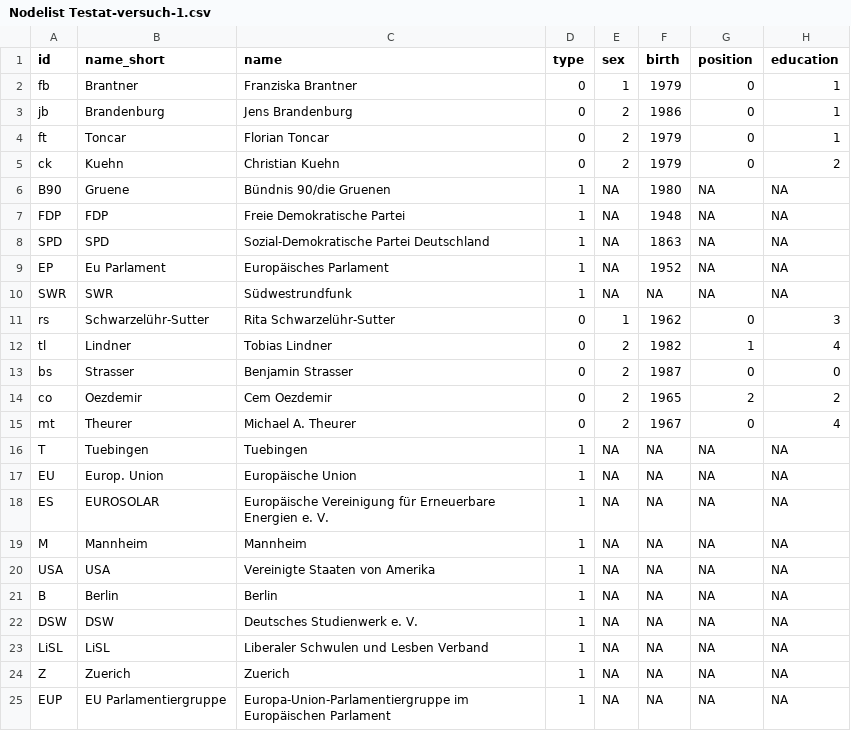
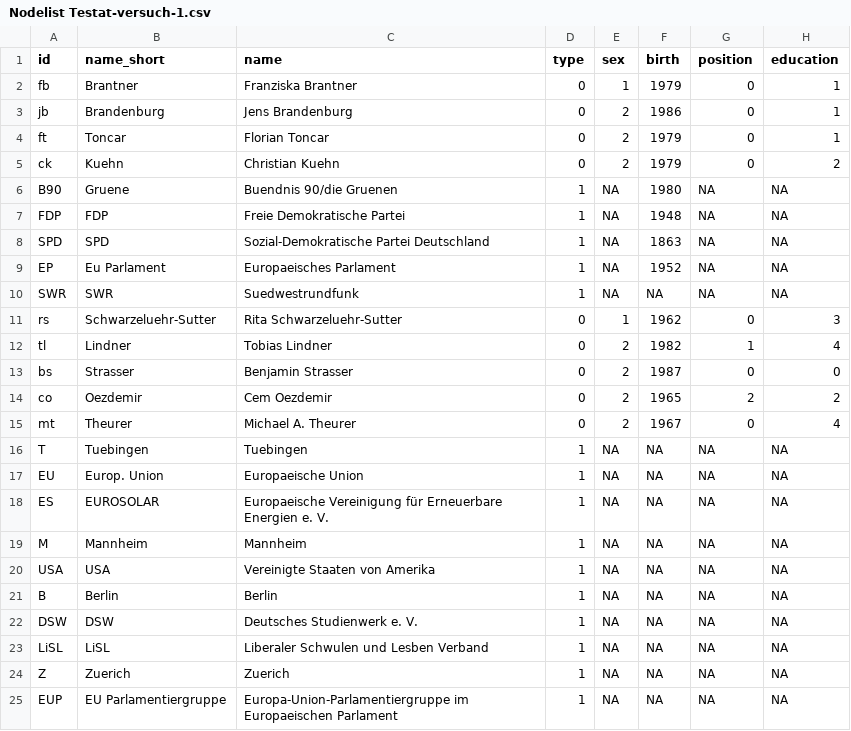
Before and after one commit to lh137-cr/Testat-lh137, a CSV file: Nodelist Testat-versuch-1.csv, drawn as a sheet; only a part is shown; the diff names each change by its address in the sheet, - before the commit and + after, or states it on an @@ line.

Commit message:
Update Nodelist Testat-versuch-1.csv

```diff
--- a/Nodelist Testat-versuch-1.csv
+++ b/Nodelist Testat-versuch-1.csv
-C6 (name): Bündnis 90/die Gruenen
+C6 (name): Buendnis 90/die Gruenen
-C9 (name): Europäisches Parlament
+C9 (name): Europaeisches Parlament
-C10 (name): Südwestrundfunk
+C10 (name): Suedwestrundfunk
-B11 (name_short): Schwarzelühr-Sutter
+B11 (name_short): Schwarzeluehr-Sutter
-C11 (name): Rita Schwarzelühr-Sutter
+C11 (name): Rita Schwarzeluehr-Sutter
-C17 (name): Europäische Union
+C17 (name): Europaeische Union
-C18 (name): Europäische Vereinigung für…
+C18 (name): Europaeische Vereinigung für…
-C25 (name): Europa-Union-Parlamentiergruppe im Europäischen Parlament
+C25 (name): Europa-Union-Parlamentiergruppe im Europaeischen Parlament
```
